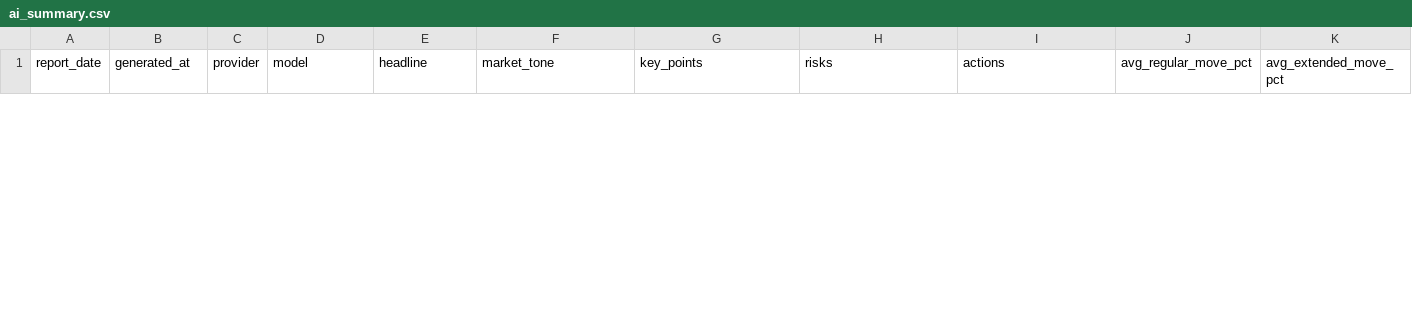
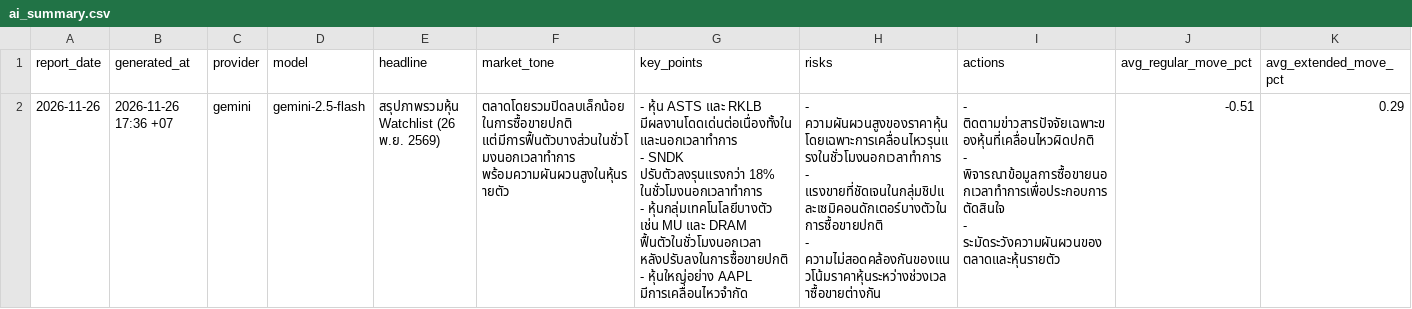
Before and after one commit to Rubbzap/Ai-Stock_Automation, a CSV file: data/ai_summary.csv, drawn as a sheet; only a part is shown; rows hold the shown columns only; ↵ is a line break in a cell; the diff covers the shown part only; the diff names each change by its address in the sheet, - before the commit and + after, or states it on an @@ line.

```diff
--- a/data/ai_summary.csv
+++ b/data/ai_summary.csv
+row 2: 2026-11-26 | 2026-11-26 17:36 +07 | gemini | gemini-2.5-flash | สรุปภาพรวมหุ้น Watchlist (26 พ.ย. 2569) | ตลาดโดยรวมปิดลบเล็กน้อยในการซื้อขายปกติ แต่มีการฟื้นตัวบางส่วนในชั่วโมงนอกเวลาทำการ พร้อมความผันผวนสูงในหุ้นรายตัว | - หุ้น ASTS และ RKLB มีผลงานโดดเด่นต่อเนื่องทั้งในและนอกเวลาทำการ ↵ - SNDK ปรับตัวลงรุนแรงกว่า 18% ในชั่วโมงนอกเวลาทำการ ↵ - หุ้นกลุ่มเทคโนโลยีบางตัว เช่น MU และ DRAM ฟื้นตัวในชั่วโมงนอกเวลา หลังปรับลงในการซื้อขายปกติ ↵ - หุ้นใหญ่อย่าง AAPL มีการเคลื่อนไหวจำกัด | - ความผันผวนสูงของราคาหุ้น โดยเฉพาะการเคลื่อนไหวรุนแรงในชั่วโมงนอกเวลาทำการ ↵ - แรงขายที่ชัดเจนในกลุ่มชิปและเซมิคอนดักเตอร์บางตัวในการซื้อขายปกติ ↵ - ความไม่สอดคล้องกันของแนวโน้มราคาหุ้นระหว่างช่วงเวลาซื้อขายต่างกัน | - ติดตามข่าวสารปัจจัยเฉพาะของหุ้นที่เคลื่อนไหวผิดปกติ ↵ - พิจารณาข้อมูลการซื้อขายนอกเวลาทำการเพื่อประกอบการตัดสินใจ ↵ - ระมัดระวังความผันผวนของตลาดและหุ้นรายตัว | -0.51 | 0.29
```
Also changed, not shown: 1 removed row elsewhere in this file, data/reports.csv, 3 other files.
